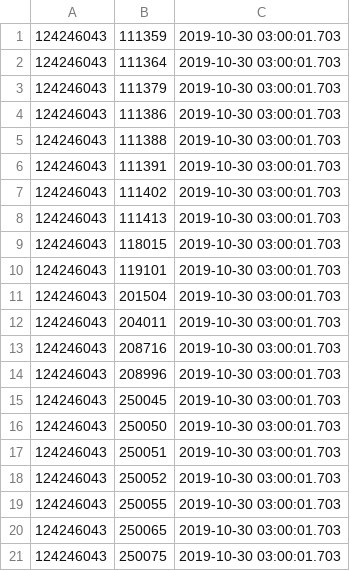
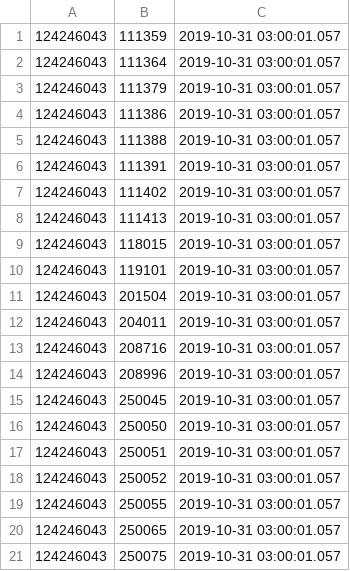
Before and after one commit to vilnius/naujosios-vilnios-poliklinika, a CSV file: 124246043_family_doctors_list.csv, drawn as a sheet.

```diff
--- a/124246043_family_doctors_list.csv
+++ b/124246043_family_doctors_list.csv
@@ -1,21 +1,21 @@
-124246043;111359;2019-10-30 03:00:01.703
-124246043;111364;2019-10-30 03:00:01.703
-124246043;111379;2019-10-30 03:00:01.703
-124246043;111386;2019-10-30 03:00:01.703
-124246043;111388;2019-10-30 03:00:01.703
-124246043;111391;2019-10-30 03:00:01.703
-124246043;111402;2019-10-30 03:00:01.703
-124246043;111413;2019-10-30 03:00:01.703
-124246043;118015;2019-10-30 03:00:01.703
-124246043;119101;2019-10-30 03:00:01.703
-124246043;201504;2019-10-30 03:00:01.703
-124246043;204011;2019-10-30 03:00:01.703
-124246043;208716;2019-10-30 03:00:01.703
-124246043;208996;2019-10-30 03:00:01.703
-124246043;250045;2019-10-30 03:00:01.703
-124246043;250050;2019-10-30 03:00:01.703
-124246043;250051;2019-10-30 03:00:01.703
-124246043;250052;2019-10-30 03:00:01.703
-124246043;250055;2019-10-30 03:00:01.703
-124246043;250065;2019-10-30 03:00:01.703
-124246043;250075;2019-10-30 03:00:01.703
+124246043;111359;2019-10-31 03:00:01.057
+124246043;111364;2019-10-31 03:00:01.057
+124246043;111379;2019-10-31 03:00:01.057
+124246043;111386;2019-10-31 03:00:01.057
+124246043;111388;2019-10-31 03:00:01.057
+124246043;111391;2019-10-31 03:00:01.057
+124246043;111402;2019-10-31 03:00:01.057
+124246043;111413;2019-10-31 03:00:01.057
+124246043;118015;2019-10-31 03:00:01.057
+124246043;119101;2019-10-31 03:00:01.057
+124246043;201504;2019-10-31 03:00:01.057
+124246043;204011;2019-10-31 03:00:01.057
+124246043;208716;2019-10-31 03:00:01.057
+124246043;208996;2019-10-31 03:00:01.057
+124246043;250045;2019-10-31 03:00:01.057
+124246043;250050;2019-10-31 03:00:01.057
+124246043;250051;2019-10-31 03:00:01.057
+124246043;250052;2019-10-31 03:00:01.057
+124246043;250055;2019-10-31 03:00:01.057
+124246043;250065;2019-10-31 03:00:01.057
+124246043;250075;2019-10-31 03:00:01.057
```
Also changed, not shown: 124246043_doctors_excluded.csv, 1 other file.
